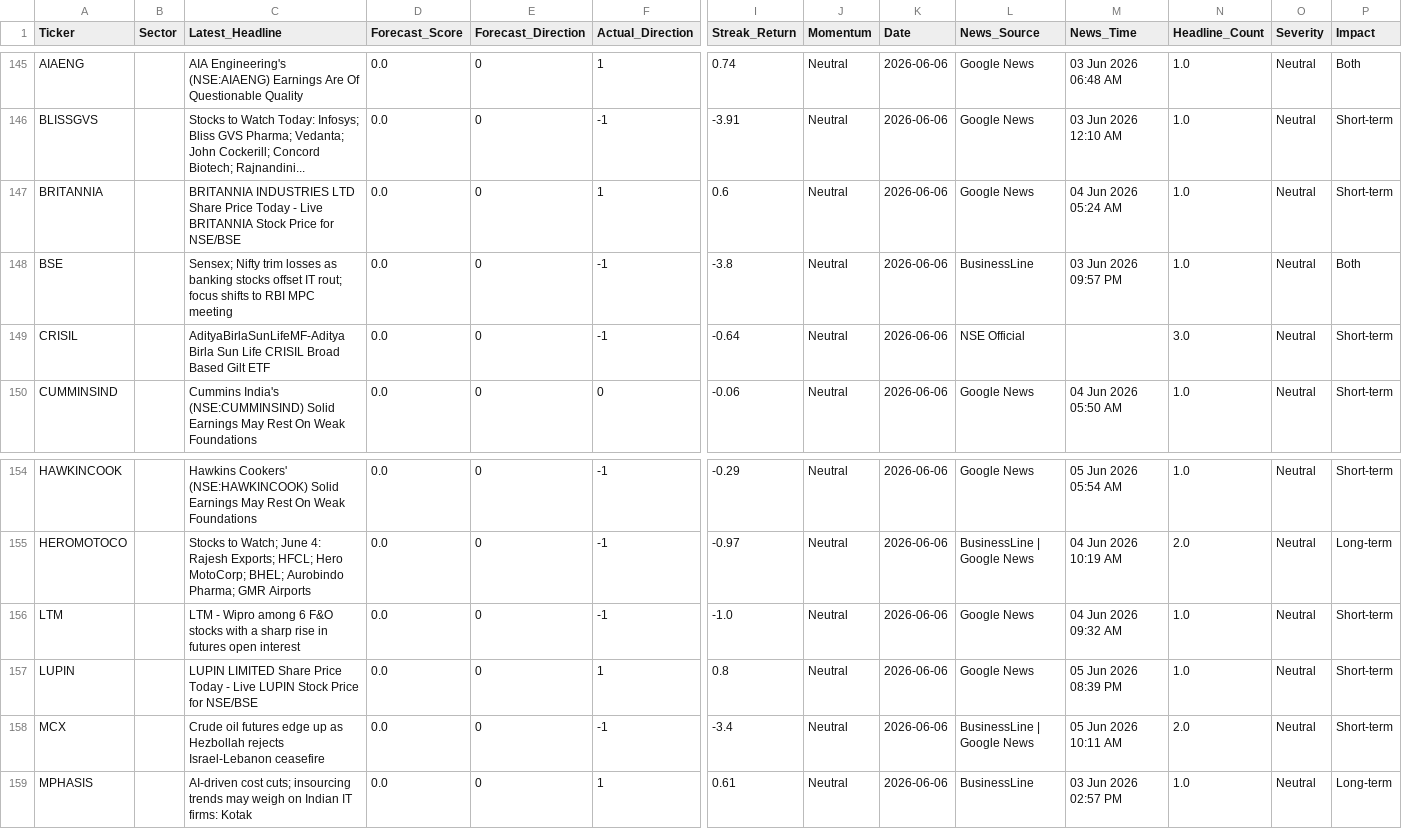
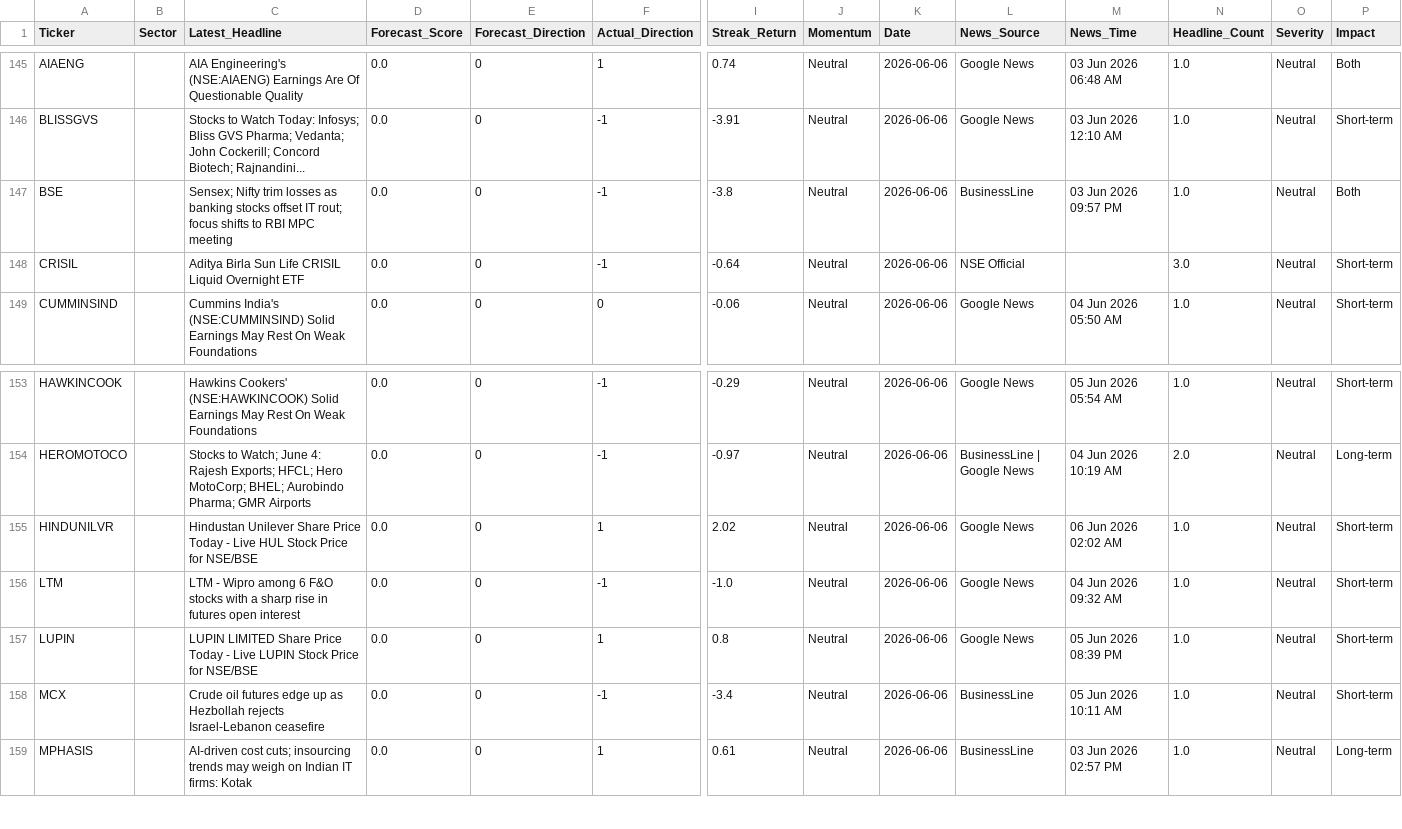
Before and after one commit to rupak-sarkar/xchart-app, a CSV file: history.csv, drawn as a sheet; only a part is shown, gaps mark what is left out; removed rows and columns are numbered as before the commit, all else as after; rows hold the shown columns only; the diff names each change by its address in the sheet, - before the commit and + after, or states it on an @@ line.

```diff
--- a/history.csv
+++ b/history.csv
-row 147: BRITANNIA |  | BRITANNIA INDUSTRIES LTD Share Price Today - Live BRITANNIA Stock Price for NSE/BSE | 0.0 | 0 | 1 | 0.6 | Neutral | 2026-06-06 | Google News | 04 Jun 2026 05:24 AM | 1.0 | Neutral | Short-term
-C148 (Latest_Headline): AdityaBirlaSunLifeMF-Aditya Birla Sun Life CRISIL Broad Based Gilt ETF
+C148 (Latest_Headline): Aditya Birla Sun Life CRISIL Liquid Overnight ETF
+row 155: HINDUNILVR |  | Hindustan Unilever Share Price Today - Live HUL Stock Price for NSE/BSE | 0.0 | 0 | 1 | 2.02 | Neutral | 2026-06-06 | Google News | 06 Jun 2026 02:02 AM | 1.0 | Neutral | Short-term
-L158 (News_Source): BusinessLine | Google News
+L158 (News_Source): BusinessLine
-N158 (Headline_Count): 2.0
+N158 (Headline_Count): 1.0
```
Also changed, not shown: data.csv.
